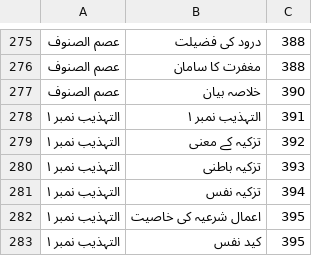
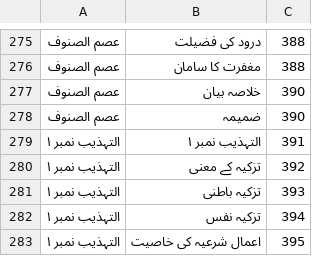
Before and after one commit to aitasadduq/thanvi-khutbat, a TSV file: Vol 10 fazail e saum o salat/toc.tsv, drawn as a sheet; only a part is shown, gaps mark what is left out; the shorter side is filled out with more unchanged rows.

```diff
--- a/Vol 10 fazail e saum o salat/toc.tsv
+++ b/Vol 10 fazail e saum o salat/toc.tsv
@@ -277,2 +277,3 @@
 عصم الصنوف	خلاصہ بیان	390
+عصم الصنوف	ضمیمہ	390
 التہذیب نمبر ۱	التہذیب نمبر ۱	391
```
Also changed, not shown: 3 other files.
